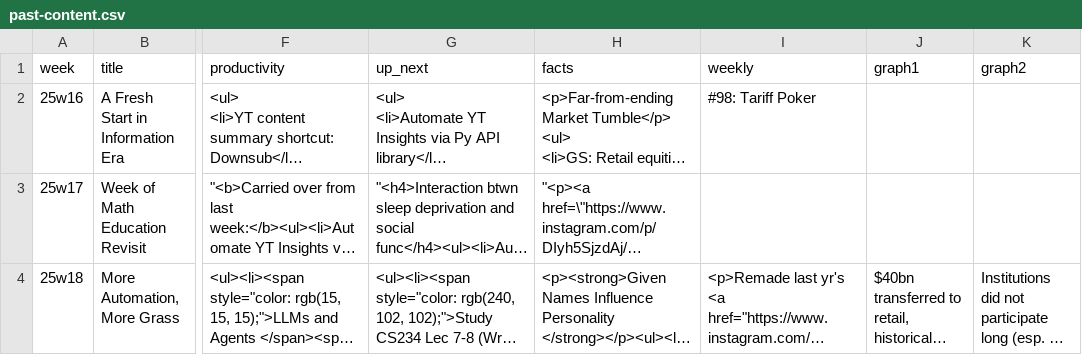
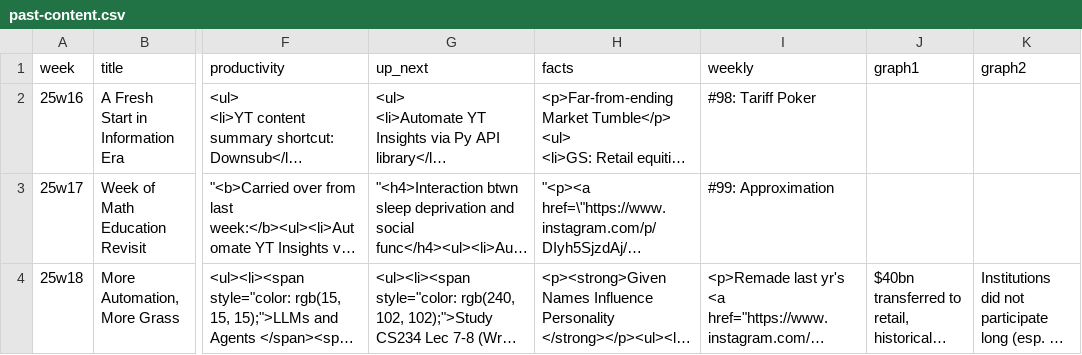
Before and after one commit to TheSkillfulNoob/newsletter, a CSV file: past-content.csv, drawn as a sheet; only a part is shown, gaps mark what is left out; long unchanged cells end in …; the diff names each change by its address in the sheet, - before the commit and + after, or states it on an @@ line.

```diff
--- a/past-content.csv
+++ b/past-content.csv
-I3 (weekly): (empty)
+I3 (weekly): #99: Approximation
```
Also changed, not shown: 4 other files.
